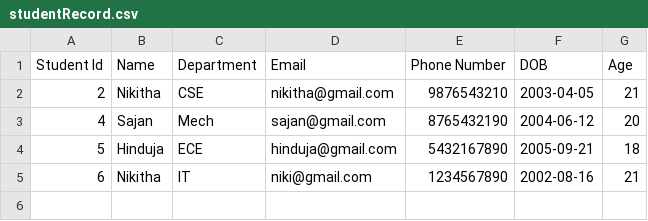
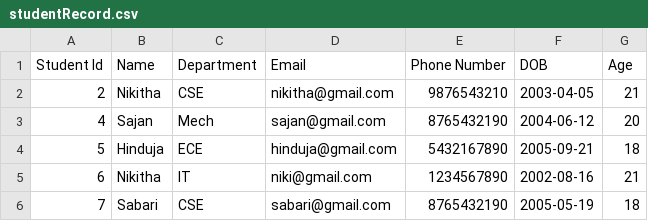
Before and after one commit to PRIYAKAMARAJ2003/StudentCrudPython, a CSV file: studentRecord.csv, drawn as a sheet.

```diff
--- a/studentRecord.csv
+++ b/studentRecord.csv
@@ -5 +5,2 @@ Student Id,Name,Department,Email,Phone Number,DOB,Age
 6,Nikitha,IT,niki@gmail.com,1234567890,2002-08-16,21
+7,Sabari,CSE,sabari@gmail.com,8765432190,2005-05-19,18
```
Also changed, not shown: 2 other files.
